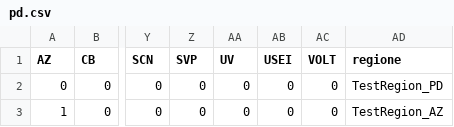
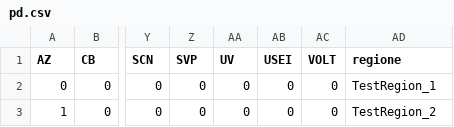
Before and after one commit to R3tr0-99/Visual-Analytics-project, a CSV file: public/data/pd.csv, drawn as a sheet; only a part is shown, gaps mark what is left out; the diff names each change by its address in the sheet, - before the commit and + after, or states it on an @@ line.

```diff
--- a/public/data/pd.csv
+++ b/public/data/pd.csv
-AD2 (regione): TestRegion_PD
+AD2 (regione): TestRegion_1
-AD3 (regione): TestRegion_AZ
+AD3 (regione): TestRegion_2
```
Also changed, not shown: 2 other files.
